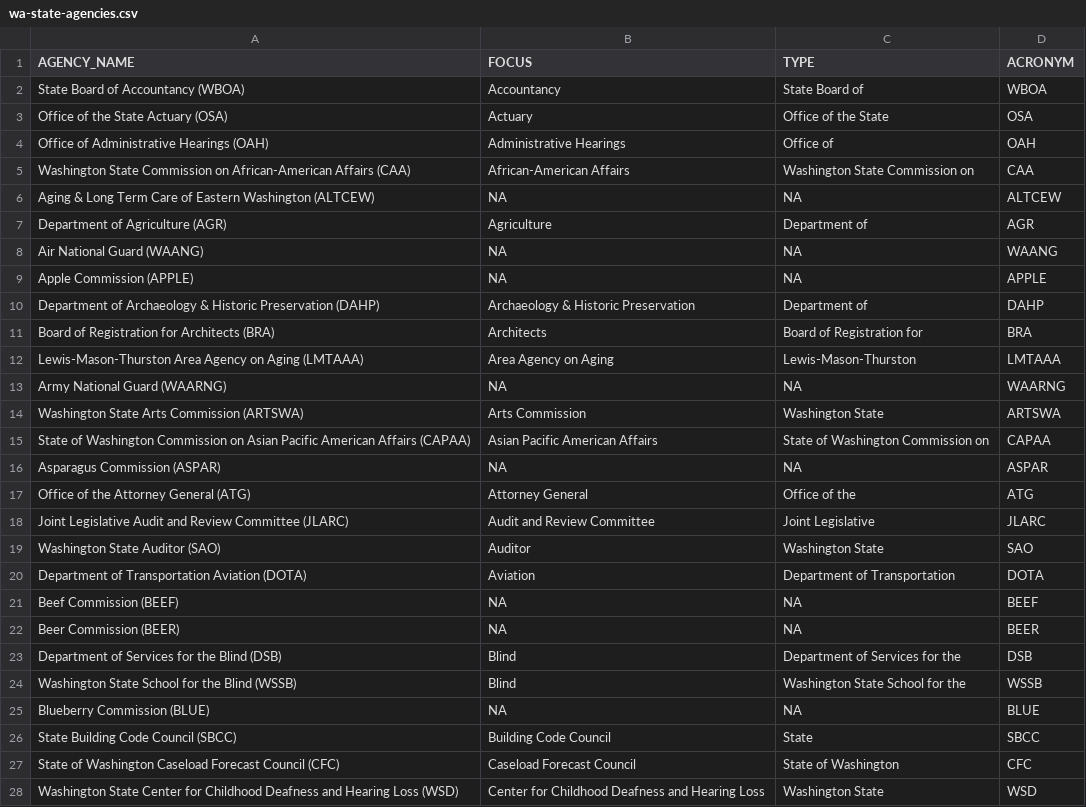
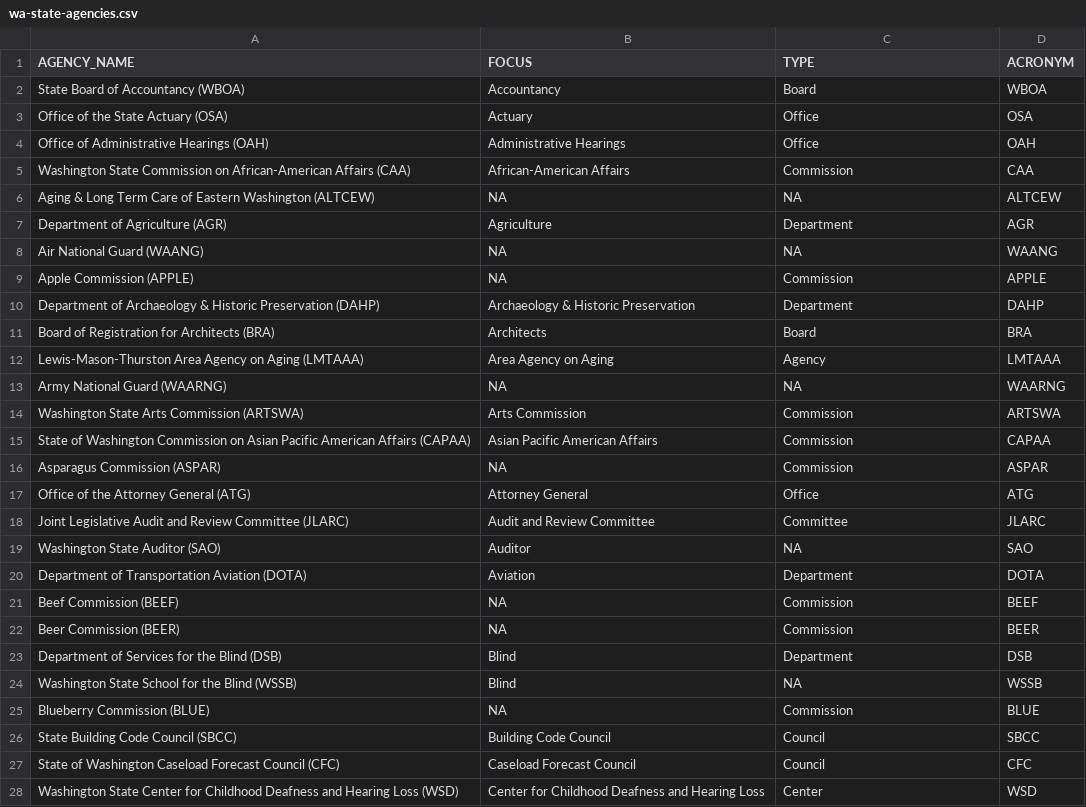
Before and after one commit to tiernanmartin/datasets, a CSV file: wa-state-agencies/data/wa-state-agencies.csv, drawn as a sheet; only a part is shown; the diff covers the shown part only.

Commit message:
refine the Types variable

```diff
--- a/wa-state-agencies/data/wa-state-agencies.csv
+++ b/wa-state-agencies/data/wa-state-agencies.csv
@@ -1,28 +1,28 @@
 AGENCY_NAME,FOCUS,TYPE,ACRONYM
-State Board of Accountancy (WBOA),Accountancy,State Board of,WBOA
-Office of the State Actuary (OSA),Actuary,Office of the State,OSA
-Office of Administrative Hearings (OAH),Administrative Hearings,Office of,OAH
-Washington State Commission on African-American Affairs (CAA),African-American Affairs,Washington State Commission on,CAA
+State Board of Accountancy (WBOA),Accountancy,Board,WBOA
+Office of the State Actuary (OSA),Actuary,Office,OSA
+Office of Administrative Hearings (OAH),Administrative Hearings,Office,OAH
+Washington State Commission on African-American Affairs (CAA),African-American Affairs,Commission,CAA
 Aging & Long Term Care of Eastern Washington (ALTCEW),NA,NA,ALTCEW
-Department of Agriculture (AGR),Agriculture,Department of,AGR
+Department of Agriculture (AGR),Agriculture,Department,AGR
 Air National Guard (WAANG),NA,NA,WAANG
-Apple Commission (APPLE),NA,NA,APPLE
-Department of Archaeology & Historic Preservation (DAHP),Archaeology & Historic Preservation,Department of,DAHP
-Board of Registration for Architects (BRA),Architects,Board of Registration for,BRA
-Lewis-Mason-Thurston Area Agency on Aging (LMTAAA),Area Agency on Aging,Lewis-Mason-Thurston,LMTAAA
+Apple Commission (APPLE),NA,Commission,APPLE
+Department of Archaeology & Historic Preservation (DAHP),Archaeology & Historic Preservation,Department,DAHP
+Board of Registration for Architects (BRA),Architects,Board,BRA
+Lewis-Mason-Thurston Area Agency on Aging (LMTAAA),Area Agency on Aging,Agency,LMTAAA
 Army National Guard (WAARNG),NA,NA,WAARNG
-Washington State Arts Commission (ARTSWA),Arts Commission,Washington State,ARTSWA
-State of Washington Commission on Asian Pacific American Affairs (CAPAA),Asian Pacific American Affairs,State of Washington Commission on,CAPAA
-Asparagus Commission (ASPAR),NA,NA,ASPAR
-Office of the Attorney General (ATG),Attorney General,Office of the,ATG
-Joint Legislative Audit and Review Committee (JLARC),Audit and Review Committee,Joint Legislative,JLARC
-Washington State Auditor (SAO),Auditor,Washington State,SAO
-Department of Transportation Aviation (DOTA),Aviation,Department of Transportation,DOTA
-Beef Commission (BEEF),NA,NA,BEEF
-Beer Commission (BEER),NA,NA,BEER
-Department of Services for the Blind (DSB),Blind,Department of Services for the,DSB
-Washington State School for the Blind (WSSB),Blind,Washington State School for the,WSSB
-Blueberry Commission (BLUE),NA,NA,BLUE
-State Building Code Council (SBCC),Building Code Council,State,SBCC
-State of Washington Caseload Forecast Council (CFC),Caseload Forecast Council,State of Washington,CFC
-Washington State Center for Childhood Deafness and Hearing Loss (WSD),Center for Childhood Deafness and Hearing Loss,Washington State,WSD
+Washington State Arts Commission (ARTSWA),Arts Commission,Commission,ARTSWA
+State of Washington Commission on Asian Pacific American Affairs (CAPAA),Asian Pacific American Affairs,Commission,CAPAA
+Asparagus Commission (ASPAR),NA,Commission,ASPAR
+Office of the Attorney General (ATG),Attorney General,Office,ATG
+Joint Legislative Audit and Review Committee (JLARC),Audit and Review Committee,Committee,JLARC
+Washington State Auditor (SAO),Auditor,NA,SAO
+Department of Transportation Aviation (DOTA),Aviation,Department,DOTA
+Beef Commission (BEEF),NA,Commission,BEEF
+Beer Commission (BEER),NA,Commission,BEER
+Department of Services for the Blind (DSB),Blind,Department,DSB
+Washington State School for the Blind (WSSB),Blind,NA,WSSB
+Blueberry Commission (BLUE),NA,Commission,BLUE
+State Building Code Council (SBCC),Building Code Council,Council,SBCC
+State of Washington Caseload Forecast Council (CFC),Caseload Forecast Council,Council,CFC
+Washington State Center for Childhood Deafness and Hearing Loss (WSD),Center for Childhood Deafness and Hearing Loss,Center,WSD
```
Also changed, not shown: 161 edited cells elsewhere in this file, 1 other file.
